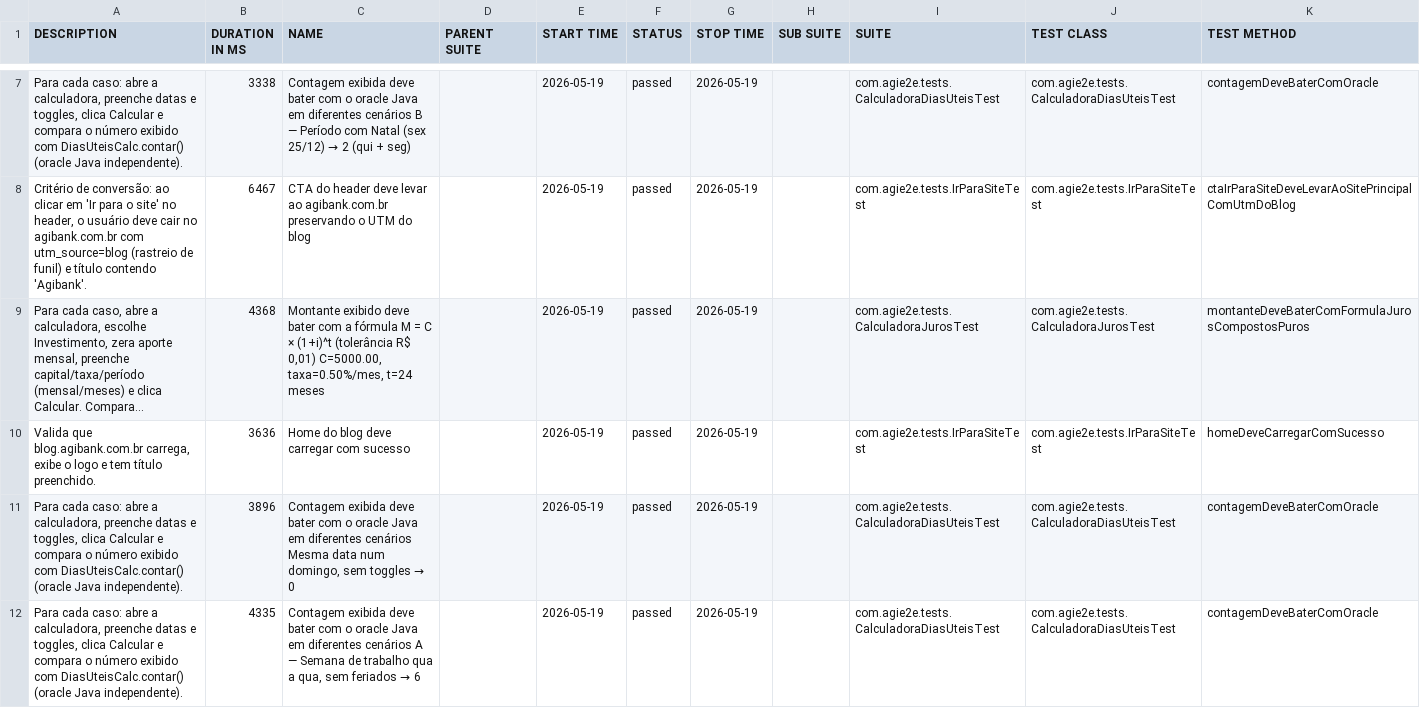
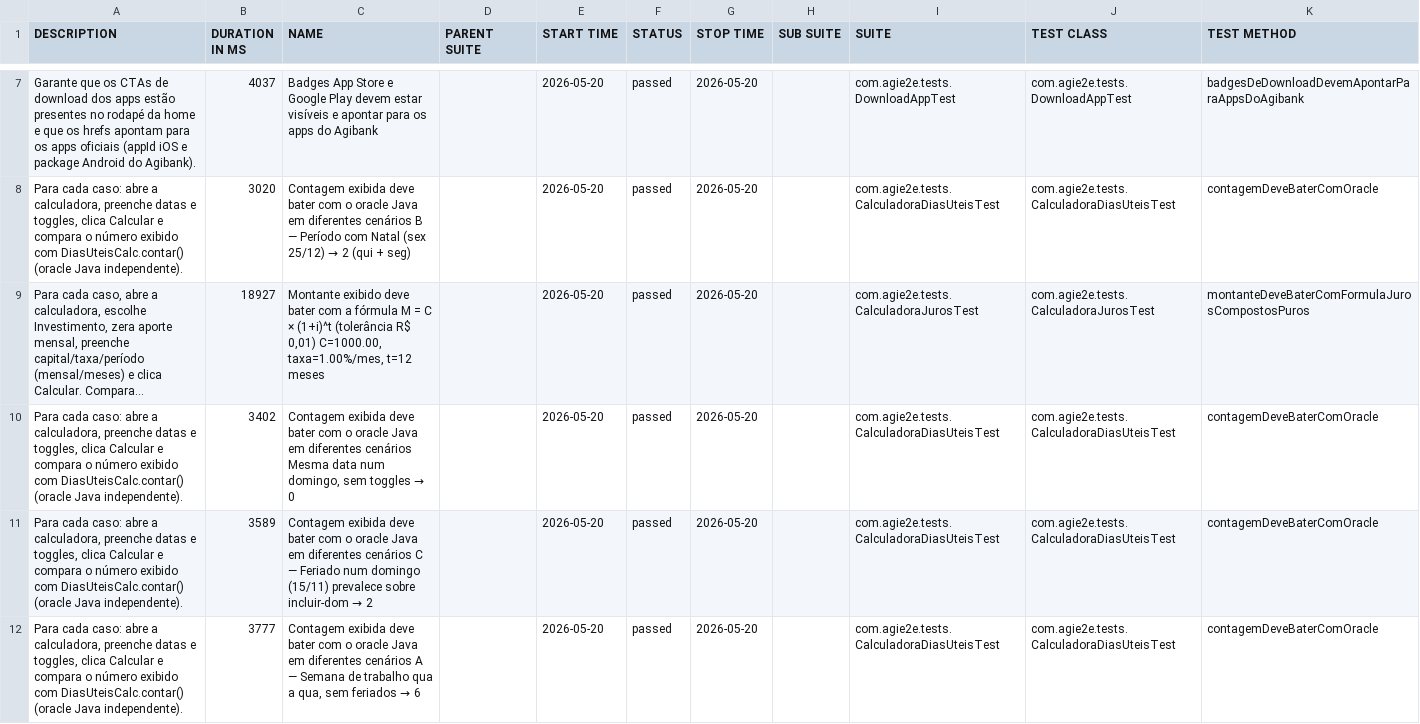
Before and after one commit to silasmarques/agi-e2e, a CSV file: data/suites.csv, drawn as a sheet; only a part is shown, gaps mark what is left out; long unchanged cells end in …; removed rows and columns are numbered as before the commit, all else as after; the diff covers the shown part only; the diff names each change by its address in the sheet, - before the commit and + after, or states it on an @@ line.

```diff
--- a/data/suites.csv
+++ b/data/suites.csv
+row 7: Garante que os CTAs de download dos apps estão presentes no rodapé da home e que os hrefs apontam para os apps oficiais (appId iOS e package Android do Agibank). | 4037 | Badges App Store e Google Play devem estar visíveis e apontar para os apps do Agibank |  | 2026-05-20 | passed | 2026-05-20 |  | com.agie2e.tests.DownloadAppTest | com.agie2e.tests.DownloadAppTest | badgesDeDownloadDevemApontarParaAppsDoAgibank
-B8 (DURATION IN MS): 3338
+B8 (DURATION IN MS): 3020
-E8 (START TIME): 2026-05-19
+E8 (START TIME): 2026-05-20
-G8 (STOP TIME): 2026-05-19
+G8 (STOP TIME): 2026-05-20
-row 8: Critério de conversão: ao clicar em 'Ir para o site' no header, o usuário deve cair no agibank.com.br com utm_source=blog (rastreio de funil) e título contendo 'Agibank'. | 6467 | CTA do header deve levar ao agibank.com.br preservando o UTM do blog |  | 2026-05-19 | passed | 2026-05-19 |  | com.agie2e.tests.IrParaSiteTest | com.agie2e.tests.IrParaSiteTest | ctaIrParaSiteDeveLevarAoSitePrincipalComUtmDoBlog
-B9 (DURATION IN MS): 4368
+B9 (DURATION IN MS): 18927
-C9 (NAME): …R$ 0,01) C=5000.00, taxa=0.50%/mes, t=24 meses
+C9 (NAME): …R$ 0,01) C=1000.00, taxa=1.00%/mes, t=12 meses
-E9 (START TIME): 2026-05-19
+E9 (START TIME): 2026-05-20
-G9 (STOP TIME): 2026-05-19
+G9 (STOP TIME): 2026-05-20
-row 10: Valida que blog.agibank.com.br carrega, exibe o logo e tem título preenchido. | 3636 | Home do blog deve carregar com sucesso |  | 2026-05-19 | passed | 2026-05-19 |  | com.agie2e.tests.IrParaSiteTest | com.agie2e.tests.IrParaSiteTest | homeDeveCarregarComSucesso
-B10 (DURATION IN MS): 3896
+B10 (DURATION IN MS): 3402
-E10 (START TIME): 2026-05-19
+E10 (START TIME): 2026-05-20
-G10 (STOP TIME): 2026-05-19
+G10 (STOP TIME): 2026-05-20
+row 11: Para cada caso: abre a calculadora, preenche datas e toggles, clica Calcular e compara o número exibido com DiasUteisCalc.contar() (oracle Java independente). | 3589 | Contagem exibida deve bater com o oracle Java em diferentes cenários C — Feriado num domingo (15/11) prevalece sobre incluir-dom → 2 |  | 2026-05-20 | passed | 2026-05-20 |  | com.agie2e.tests.CalculadoraDiasUteisTest | com.agie2e.tests.CalculadoraDiasUteisTest | contagemDeveBaterComOracle
-B12 (DURATION IN MS): 4335
+B12 (DURATION IN MS): 3777
-E12 (START TIME): 2026-05-19
+E12 (START TIME): 2026-05-20
-G12 (STOP TIME): 2026-05-19
+G12 (STOP TIME): 2026-05-20
```
Also changed, not shown: 6 added rows, 6 removed rows and 21 edited cells elsewhere in this file, data/behaviors.csv, 48 other files.
